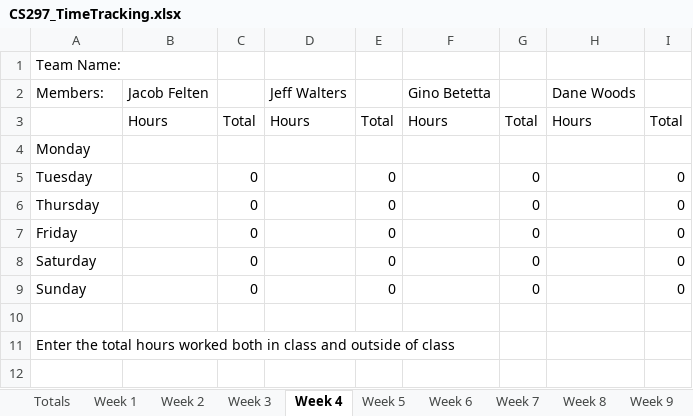
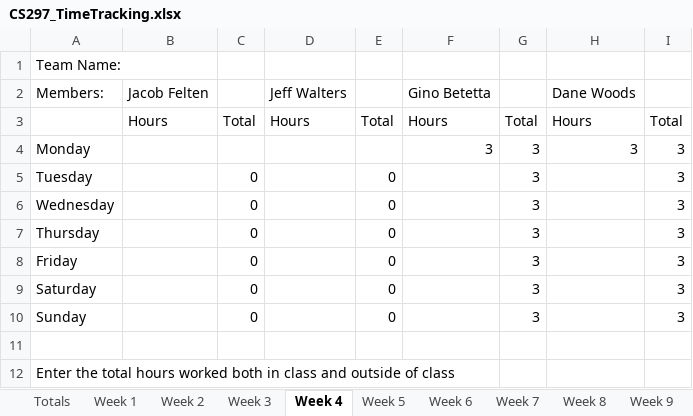
Before and after one commit to JacobFelten/CapstoneMasons, an Excel workbook: Docs/CS297_TimeTracking.xlsx, sheet Week 4, drawn as a sheet; values as stored, in another font and other column widths than the file's, no borders; charts and pictures not drawn; addresses are those after the commit; the diff names each change by its address in the sheet, - before the commit and + after, or states it on an @@ line.

```diff
--- a/Docs/CS297_TimeTracking.xlsx (sheet Week 4)
+++ b/Docs/CS297_TimeTracking.xlsx (sheet Week 4)
-F4: (empty)
+F4: 3
-G4: (empty)
+G4: 3
-H4: (empty)
+H4: 3
-I4: (empty)
+I4: 3
-G5: 0
+G5: 3
-I5: 0
+I5: 3
+row 6: Wednesday |  | 0 |  | 0 |  | 3 |  | 3
-G7:G10: 0
+G7:G10: 3
-I7:I10: 0
+I7:I10: 3
```
Also changed, not shown: sheet Totals, sheet Week 3, sheet Week 2, formulas that keep their value.
